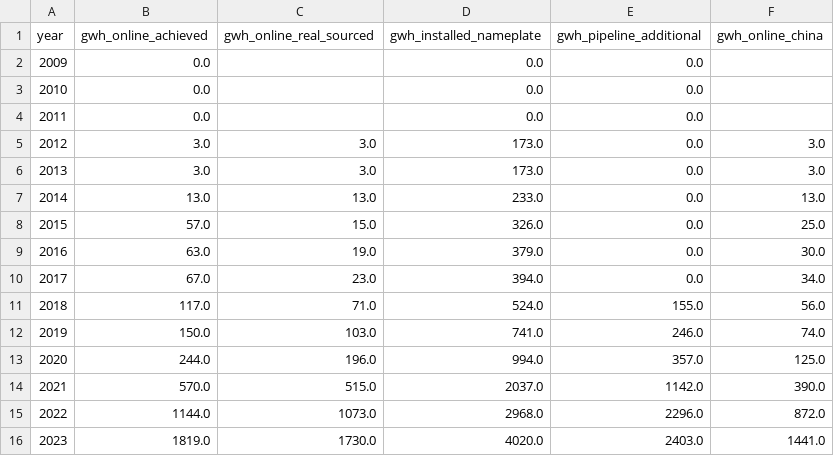
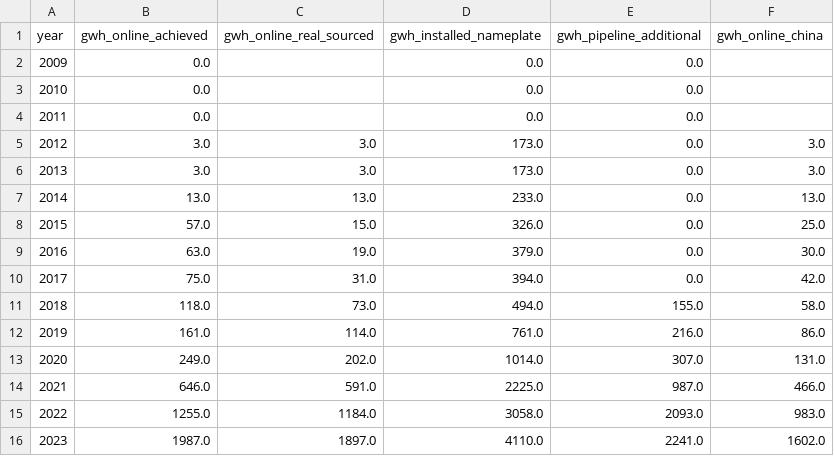
Before and after one commit to dmw24/BatteryFactory, a CSV file: capacity_by_year.csv, drawn as a sheet; only a part is shown; the diff covers the shown part only.

```diff
--- a/capacity_by_year.csv
+++ b/capacity_by_year.csv
@@ -9,8 +9,8 @@ year,gwh_online_achieved,gwh_online_real_sourced,gwh_installed_nameplate,gwh_pip
 2016,63.0,19.0,379.0,0.0,30.0
-2017,67.0,23.0,394.0,0.0,34.0
-2018,117.0,71.0,524.0,155.0,56.0
-2019,150.0,103.0,741.0,246.0,74.0
-2020,244.0,196.0,994.0,357.0,125.0
-2021,570.0,515.0,2037.0,1142.0,390.0
-2022,1144.0,1073.0,2968.0,2296.0,872.0
-2023,1819.0,1730.0,4020.0,2403.0,1441.0
+2017,75.0,31.0,394.0,0.0,42.0
+2018,118.0,73.0,494.0,155.0,58.0
+2019,161.0,114.0,761.0,216.0,86.0
+2020,249.0,202.0,1014.0,307.0,131.0
+2021,646.0,591.0,2225.0,987.0,466.0
+2022,1255.0,1184.0,3058.0,2093.0,983.0
+2023,1987.0,1897.0,4110.0,2241.0,1602.0
```
Also changed, not shown: 31 edited cells elsewhere in this file, capacity_by_year_region.csv, 6 other files.
